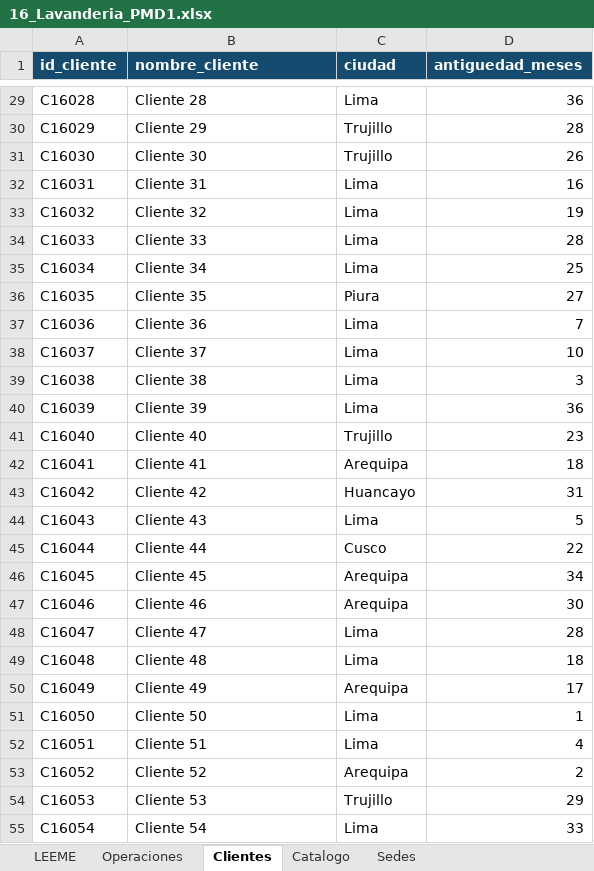
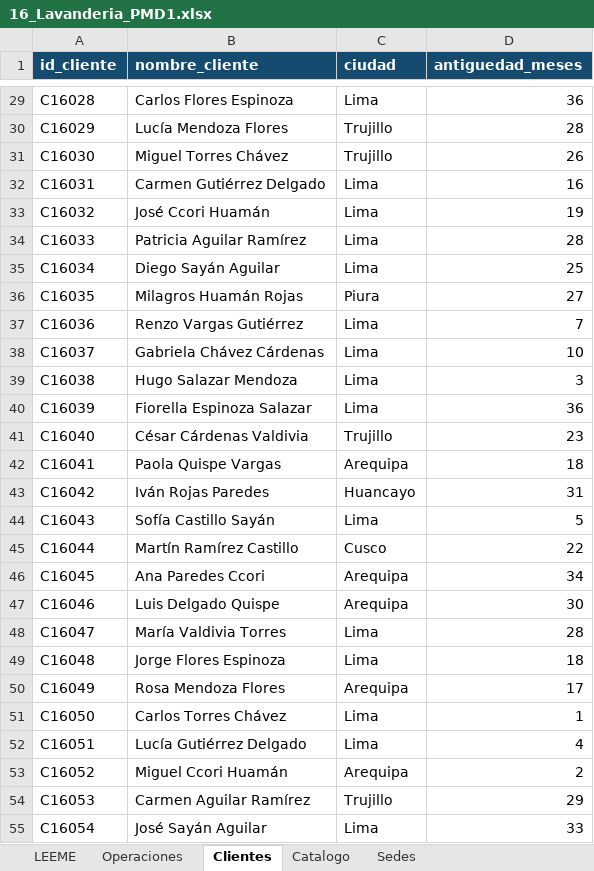
Before and after one commit to Rociosayan/PMD1_Fundamentos_Gestion_Datos, an Excel workbook: PMD1_15_Casos_Sinteticos/16_Lavanderia_PMD1.xlsx, sheet Clientes, drawn as a sheet; only a part is shown, gaps mark what is left out; values as stored, in another font and other column widths than the file's, no borders; the diff covers the shown part only; the diff names each change by its address in the sheet, - before the commit and + after, or states it on an @@ line.

Commit message:
Caso 16 LavaYa: nombres reales de clientes, servicios y locales (mismas cifras)

```diff
--- a/PMD1_15_Casos_Sinteticos/16_Lavanderia_PMD1.xlsx (sheet Clientes)
+++ b/PMD1_15_Casos_Sinteticos/16_Lavanderia_PMD1.xlsx (sheet Clientes)
-B29 (nombre_cliente): Cliente 28
+B29 (nombre_cliente): Carlos Flores Espinoza
-B30 (nombre_cliente): Cliente 29
+B30 (nombre_cliente): Lucía Mendoza Flores
-B31 (nombre_cliente): Cliente 30
+B31 (nombre_cliente): Miguel Torres Chávez
-B32 (nombre_cliente): Cliente 31
+B32 (nombre_cliente): Carmen Gutiérrez Delgado
-B33 (nombre_cliente): Cliente 32
+B33 (nombre_cliente): José Ccori Huamán
-B34 (nombre_cliente): Cliente 33
+B34 (nombre_cliente): Patricia Aguilar Ramírez
-B35 (nombre_cliente): Cliente 34
+B35 (nombre_cliente): Diego Sayán Aguilar
-B36 (nombre_cliente): Cliente 35
+B36 (nombre_cliente): Milagros Huamán Rojas
-B37 (nombre_cliente): Cliente 36
+B37 (nombre_cliente): Renzo Vargas Gutiérrez
-B38 (nombre_cliente): Cliente 37
+B38 (nombre_cliente): Gabriela Chávez Cárdenas
-B39 (nombre_cliente): Cliente 38
+B39 (nombre_cliente): Hugo Salazar Mendoza
-B40 (nombre_cliente): Cliente 39
+B40 (nombre_cliente): Fiorella Espinoza Salazar
-B41 (nombre_cliente): Cliente 40
+B41 (nombre_cliente): César Cárdenas Valdivia
-B42 (nombre_cliente): Cliente 41
+B42 (nombre_cliente): Paola Quispe Vargas
-B43 (nombre_cliente): Cliente 42
+B43 (nombre_cliente): Iván Rojas Paredes
-B44 (nombre_cliente): Cliente 43
+B44 (nombre_cliente): Sofía Castillo Sayán
-B45 (nombre_cliente): Cliente 44
+B45 (nombre_cliente): Martín Ramírez Castillo
-B46 (nombre_cliente): Cliente 45
+B46 (nombre_cliente): Ana Paredes Ccori
-B47 (nombre_cliente): Cliente 46
+B47 (nombre_cliente): Luis Delgado Quispe
-B48 (nombre_cliente): Cliente 47
+B48 (nombre_cliente): María Valdivia Torres
-B49 (nombre_cliente): Cliente 48
+B49 (nombre_cliente): Jorge Flores Espinoza
-B50 (nombre_cliente): Cliente 49
+B50 (nombre_cliente): Rosa Mendoza Flores
-B51 (nombre_cliente): Cliente 50
+B51 (nombre_cliente): Carlos Torres Chávez
-B52 (nombre_cliente): Cliente 51
+B52 (nombre_cliente): Lucía Gutiérrez Delgado
-B53 (nombre_cliente): Cliente 52
+B53 (nombre_cliente): Miguel Ccori Huamán
-B54 (nombre_cliente): Cliente 53
+B54 (nombre_cliente): Carmen Aguilar Ramírez
-B55 (nombre_cliente): Cliente 54
+B55 (nombre_cliente): José Sayán Aguilar
```
Also changed, not shown: 83 edited cells elsewhere in this sheet, sheet Catalogo, sheet Sedes, 3 other files.
